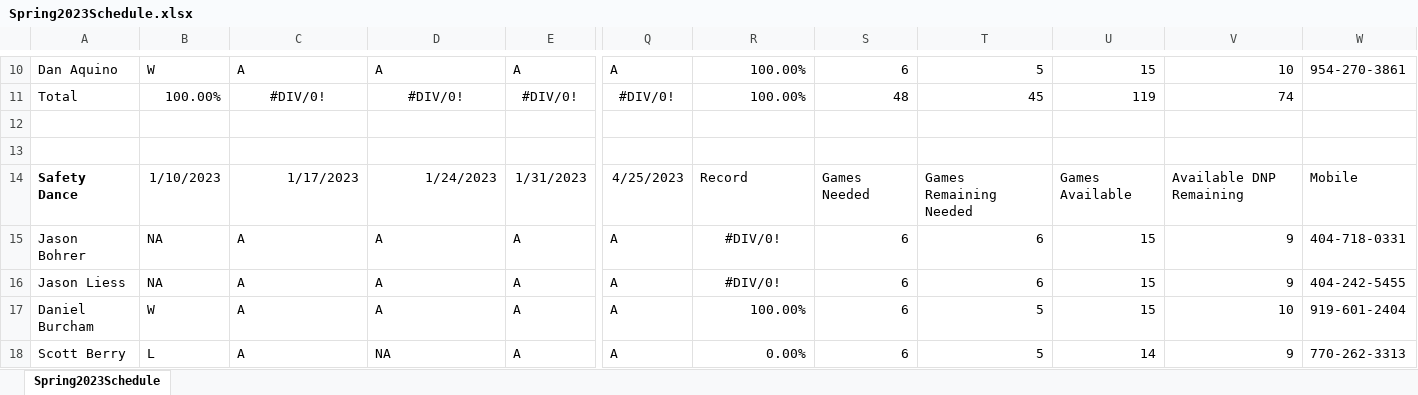
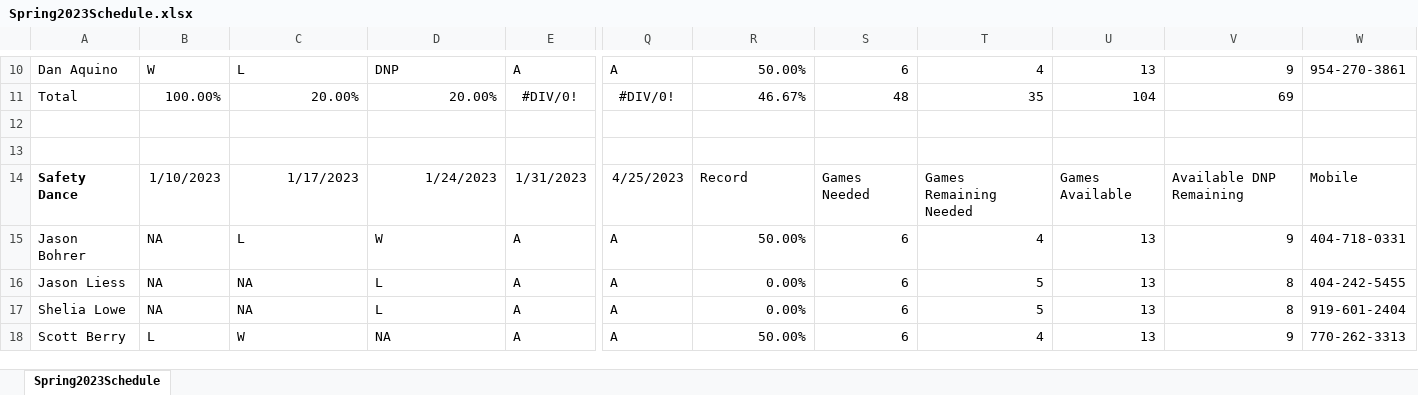
Before and after one commit to berryscottr/magic-8ball, an Excel workbook: data/schedules/Spring2023Schedule.xlsx, sheet Spring2023Schedule, drawn as a sheet; only a part is shown, gaps mark what is left out; values as stored, in another font and other column widths than the file's, no borders; the diff covers the shown part only; the diff names each change by its address in the sheet, - before the commit and + after, or states it on an @@ line.

```diff
--- a/data/schedules/Spring2023Schedule.xlsx (sheet Spring2023Schedule)
+++ b/data/schedules/Spring2023Schedule.xlsx (sheet Spring2023Schedule)
-C10: A
+C10: L
-D10: A
+D10: DNP
-R10: 100.00%
+R10: 50.00%
-T10: 5
+T10: 4
-U10: 15
+U10: 13
-V10: 10
+V10: 9
-C11: #DIV/0!
+C11: 20.00%
-C11:D11 alignment: center
+C11:D11 alignment: right
-D11: #DIV/0!
+D11: 20.00%
-R11: 100.00%
+R11: 46.67%
-T11: 45
+T11: 35
-U11: 119
+U11: 104
-V11: 74
+V11: 69
-C15: A
+C15: L
-D15: A
+D15: W
-R15: #DIV/0!
+R15: 50.00%
-R15:R16 alignment: center
+R15:R16 alignment: right
-T15: 6
+T15: 4
-U15:U17: 15
+U15:U17: 13
-C16:C17: A
+C16:C17: NA
-D16:D17: A
+D16:D17: L
-R16: #DIV/0!
+R16: 0.00%
-T16: 6
+T16: 5
-V16: 9
+V16: 8
-A17: Daniel Burcham
+A17: Shelia Lowe
-B17: W
+B17: NA
-R17: 100.00%
+R17: 0.00%
-V17: 10
+V17: 8
-C18: A
+C18: W
-R18: 0.00%
+R18: 50.00%
-T18: 5
+T18: 4
-U18: 14
+U18: 13
```
Also changed, not shown: 65 edited cells and cell formats elsewhere in this sheet, 2 other files.
